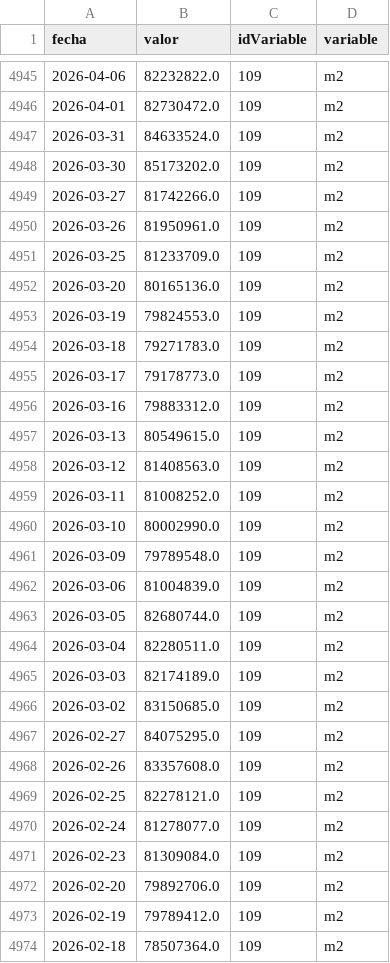
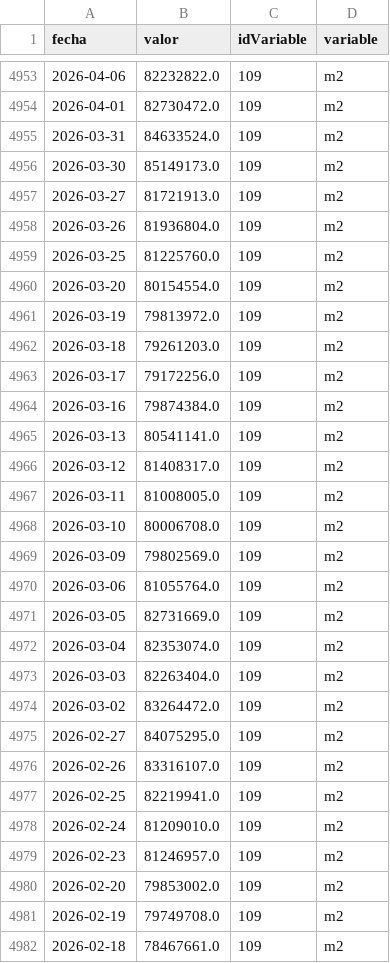
Before and after one commit to maximilianoquirogaaravena-stack/mi-dashboard-macro, a CSV file: data/bcra_historico.csv, drawn as a sheet; only a part is shown, gaps mark what is left out; the diff covers the shown part only.

```diff
--- a/data/bcra_historico.csv
+++ b/data/bcra_historico.csv
@@ -4947,28 +4955,28 @@ fecha,valor,idVariable,variable
 2026-03-31,84633524.0,109,m2
-2026-03-30,85173202.0,109,m2
-2026-03-27,81742266.0,109,m2
-2026-03-26,81950961.0,109,m2
-2026-03-25,81233709.0,109,m2
-2026-03-20,80165136.0,109,m2
-2026-03-19,79824553.0,109,m2
-2026-03-18,79271783.0,109,m2
-2026-03-17,79178773.0,109,m2
-2026-03-16,79883312.0,109,m2
-2026-03-13,80549615.0,109,m2
-2026-03-12,81408563.0,109,m2
-2026-03-11,81008252.0,109,m2
-2026-03-10,80002990.0,109,m2
-2026-03-09,79789548.0,109,m2
-2026-03-06,81004839.0,109,m2
-2026-03-05,82680744.0,109,m2
-2026-03-04,82280511.0,109,m2
-2026-03-03,82174189.0,109,m2
-2026-03-02,83150685.0,109,m2
+2026-03-30,85149173.0,109,m2
+2026-03-27,81721913.0,109,m2
+2026-03-26,81936804.0,109,m2
+2026-03-25,81225760.0,109,m2
+2026-03-20,80154554.0,109,m2
+2026-03-19,79813972.0,109,m2
+2026-03-18,79261203.0,109,m2
+2026-03-17,79172256.0,109,m2
+2026-03-16,79874384.0,109,m2
+2026-03-13,80541141.0,109,m2
+2026-03-12,81408317.0,109,m2
+2026-03-11,81008005.0,109,m2
+2026-03-10,80006708.0,109,m2
+2026-03-09,79802569.0,109,m2
+2026-03-06,81055764.0,109,m2
+2026-03-05,82731669.0,109,m2
+2026-03-04,82353074.0,109,m2
+2026-03-03,82263404.0,109,m2
+2026-03-02,83264472.0,109,m2
 2026-02-27,84075295.0,109,m2
-2026-02-26,83357608.0,109,m2
-2026-02-25,82278121.0,109,m2
-2026-02-24,81278077.0,109,m2
-2026-02-23,81309084.0,109,m2
-2026-02-20,79892706.0,109,m2
-2026-02-19,79789412.0,109,m2
-2026-02-18,78507364.0,109,m2
+2026-02-26,83316107.0,109,m2
+2026-02-25,82219941.0,109,m2
+2026-02-24,81209010.0,109,m2
+2026-02-23,81246957.0,109,m2
+2026-02-20,79853002.0,109,m2
+2026-02-19,79749708.0,109,m2
+2026-02-18,78467661.0,109,m2
```
Also changed, not shown: 8 added rows and 20 edited cells elsewhere in this file, data/dolares_historico.csv.
